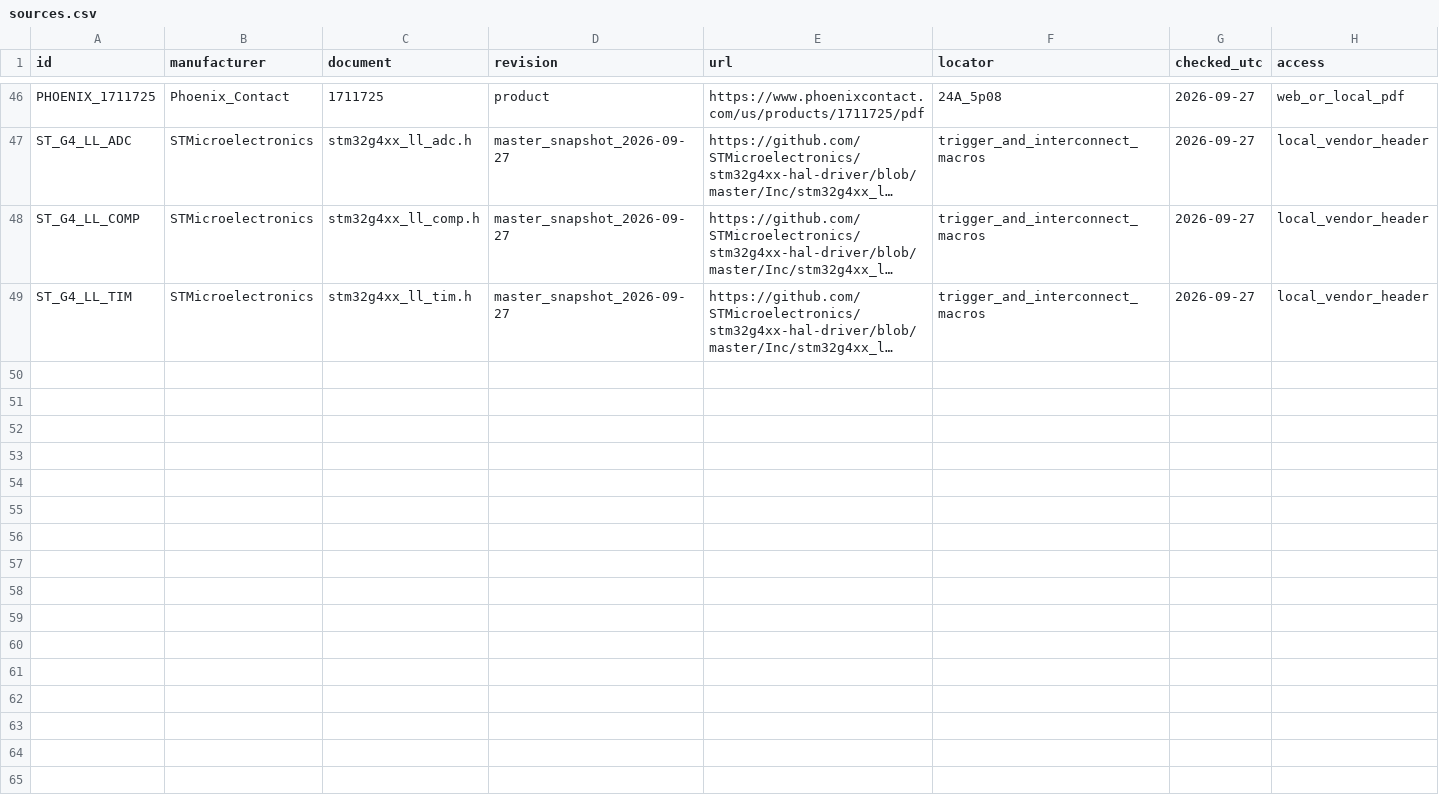
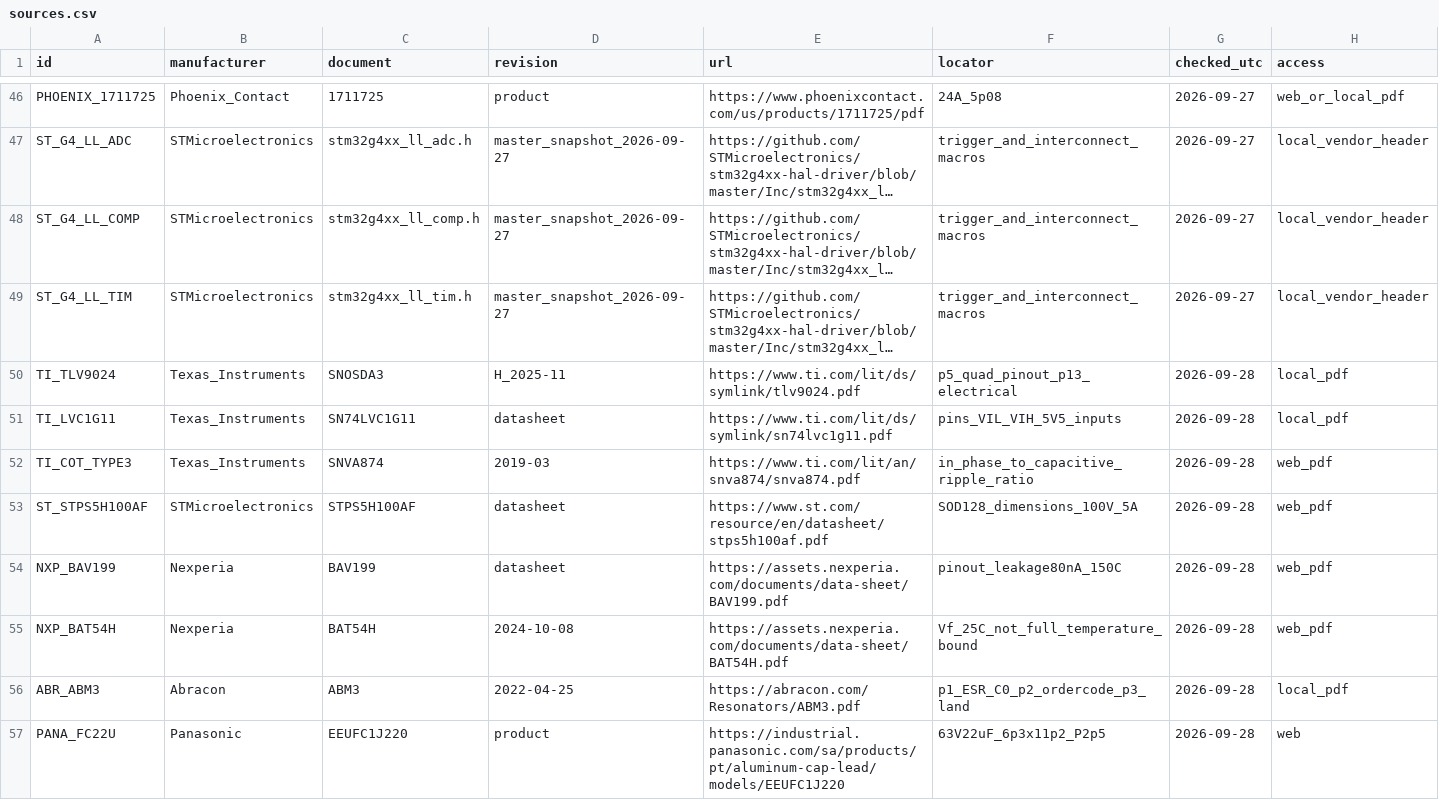
Before and after one commit to EwoudVV/bldc-esc, a CSV file: engineering/sources.csv, drawn as a sheet; only a part is shown, gaps mark what is left out; long unchanged cells end in …; the diff covers the shown part only; the diff names each change by its address in the sheet, - before the commit and + after, or states it on an @@ line.

```diff
--- a/engineering/sources.csv
+++ b/engineering/sources.csv
+row 50: TI_TLV9024 | Texas_Instruments | SNOSDA3 | H_2025-11 | https://www.ti.com/lit/ds/symlink/tlv9024.pdf | p5_quad_pinout_p13_electrical | 2026-09-28 | local_pdf
+row 51: TI_LVC1G11 | Texas_Instruments | SN74LVC1G11 | datasheet | https://www.ti.com/lit/ds/symlink/sn74lvc1g11.pdf | pins_VIL_VIH_5V5_inputs | 2026-09-28 | local_pdf
+row 52: TI_COT_TYPE3 | Texas_Instruments | SNVA874 | 2019-03 | https://www.ti.com/lit/an/snva874/snva874.pdf | in_phase_to_capacitive_ripple_ratio | 2026-09-28 | web_pdf
+row 53: ST_STPS5H100AF | STMicroelectronics | STPS5H100AF | datasheet | https://www.st.com/resource/en/datasheet/stps5h100af.pdf | SOD128_dimensions_100V_5A | 2026-09-28 | web_pdf
+row 54: NXP_BAV199 | Nexperia | BAV199 | datasheet | https://assets.nexperia.com/documents/data-sheet/BAV199.pdf | pinout_leakage80nA_150C | 2026-09-28 | web_pdf
+row 55: NXP_BAT54H | Nexperia | BAT54H | 2024-10-08 | https://assets.nexperia.com/documents/data-sheet/BAT54H.pdf | Vf_25C_not_full_temperature_bound | 2026-09-28 | web_pdf
+row 56: ABR_ABM3 | Abracon | ABM3 | 2022-04-25 | https://abracon.com/Resonators/ABM3.pdf | p1_ESR_C0_p2_ordercode_p3_land | 2026-09-28 | local_pdf
+row 57: PANA_FC22U | Panasonic | EEUFC1J220 | product | https://industrial.panasonic.com/sa/products/pt/aluminum-cap-lead/models/EEUFC1J220 | 63V22uF_6p3x11p2_P2p5 | 2026-09-28 | web
```
Also changed, not shown: 7 added rows and 5 edited cells elsewhere in this file, engineering/changes.csv, engineering/connection_matrix.csv, 46 other files.
